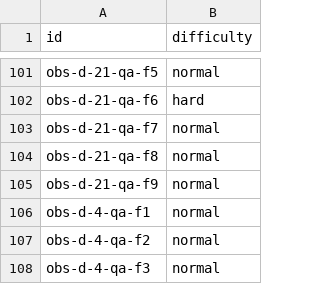
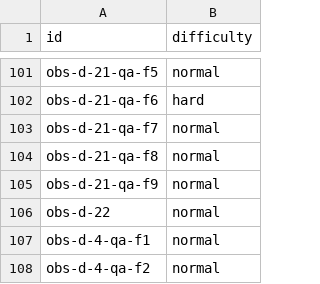
Before and after one commit to randlee/sc-observability, a CSV file: docs/plans/phase-d/difficulty.csv, drawn as a sheet; only a part is shown, gaps mark what is left out; the shorter side is filled out with more unchanged rows.

```diff
--- a/docs/plans/phase-d/difficulty.csv
+++ b/docs/plans/phase-d/difficulty.csv
@@ -105,2 +105,3 @@ obs-d-21-qa-f8,normal
 obs-d-21-qa-f9,normal
+obs-d-22,normal
 obs-d-4-qa-f1,normal
```
Also changed, not shown: 14 other files.
